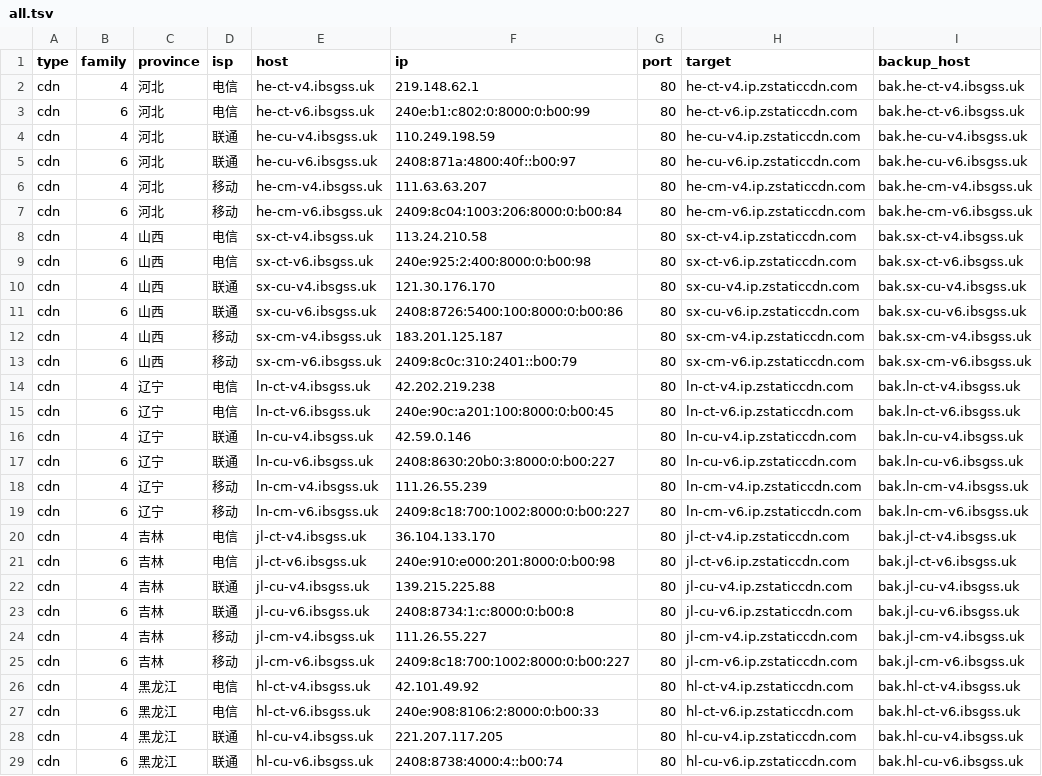
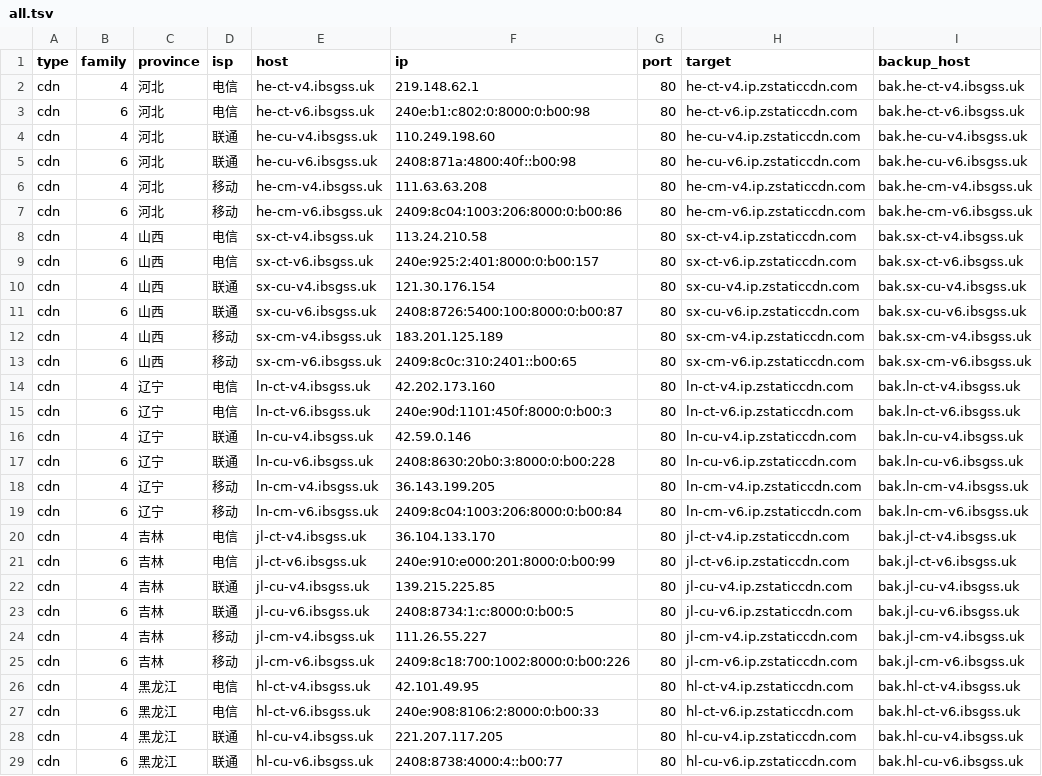
Before and after one commit to Tozward/TcpQuality, a TSV file: nodes/all.tsv, drawn as a sheet; only a part is shown; the diff covers the shown part only; the diff names each change by its address in the sheet, - before the commit and + after, or states it on an @@ line.

```diff
--- a/nodes/all.tsv
+++ b/nodes/all.tsv
-F3 (ip): 240e:b1:c802:0:8000:0:b00:99
+F3 (ip): 240e:b1:c802:0:8000:0:b00:98
-F4 (ip): 110.249.198.59
+F4 (ip): 110.249.198.60
-F5 (ip): 2408:871a:4800:40f::b00:97
+F5 (ip): 2408:871a:4800:40f::b00:98
-F6 (ip): 111.63.63.207
+F6 (ip): 111.63.63.208
-F7 (ip): 2409:8c04:1003:206:8000:0:b00:84
+F7 (ip): 2409:8c04:1003:206:8000:0:b00:86
-F9 (ip): 240e:925:2:400:8000:0:b00:98
+F9 (ip): 240e:925:2:401:8000:0:b00:157
-F10 (ip): 121.30.176.170
+F10 (ip): 121.30.176.154
-F11 (ip): 2408:8726:5400:100:8000:0:b00:86
+F11 (ip): 2408:8726:5400:100:8000:0:b00:87
-F12 (ip): 183.201.125.187
+F12 (ip): 183.201.125.189
-F13 (ip): 2409:8c0c:310:2401::b00:79
+F13 (ip): 2409:8c0c:310:2401::b00:65
-F14 (ip): 42.202.219.238
+F14 (ip): 42.202.173.160
-F15 (ip): 240e:90c:a201:100:8000:0:b00:45
+F15 (ip): 240e:90d:1101:450f:8000:0:b00:3
-F17 (ip): 2408:8630:20b0:3:8000:0:b00:227
+F17 (ip): 2408:8630:20b0:3:8000:0:b00:228
-F18 (ip): 111.26.55.239
+F18 (ip): 36.143.199.205
-F19 (ip): 2409:8c18:700:1002:8000:0:b00:227
+F19 (ip): 2409:8c04:1003:206:8000:0:b00:84
-F21 (ip): 240e:910:e000:201:8000:0:b00:98
+F21 (ip): 240e:910:e000:201:8000:0:b00:99
-F22 (ip): 139.215.225.88
+F22 (ip): 139.215.225.85
-F23 (ip): 2408:8734:1:c:8000:0:b00:8
+F23 (ip): 2408:8734:1:c:8000:0:b00:5
-F25 (ip): 2409:8c18:700:1002:8000:0:b00:227
+F25 (ip): 2409:8c18:700:1002:8000:0:b00:226
-F26 (ip): 42.101.49.92
+F26 (ip): 42.101.49.95
-F29 (ip): 2408:8738:4000:4::b00:74
+F29 (ip): 2408:8738:4000:4::b00:77
```
Also changed, not shown: 151 edited cells elsewhere in this file, nodes/apple6.tsv, nodes/cdn.tsv, 4 other files.
